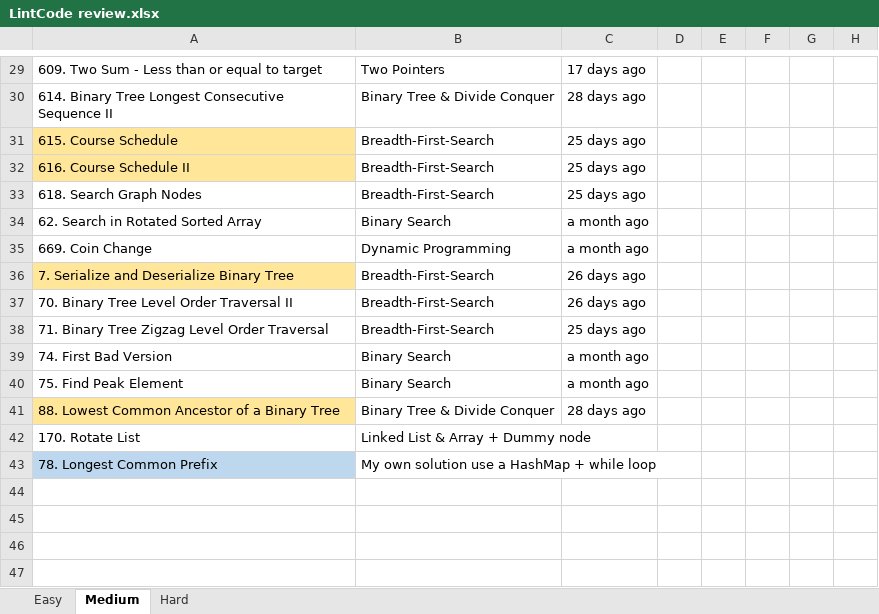
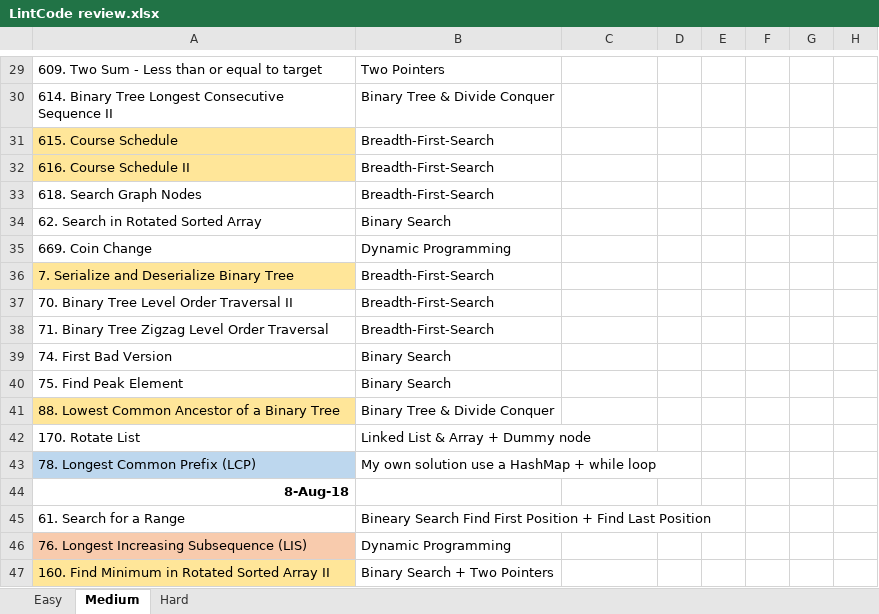
Before and after one commit to Zhenye-Na/lintcode, an Excel workbook: LintCode review.xlsx, sheet Medium, drawn as a sheet; only a part is shown, gaps mark what is left out; values as stored, in another font and other column widths than the file's, no borders; the diff covers the shown part only; the diff names each change by its address in the sheet, - before the commit and + after, or states it on an @@ line.

```diff
--- a/LintCode review.xlsx (sheet Medium)
+++ b/LintCode review.xlsx (sheet Medium)
-C29: 17 days ago
+C29: (empty)
-C30: 28 days ago
+C30: (empty)
-C31:C33: 25 days ago
+C31:C33: (empty)
-C34:C35: a month ago
+C34:C35: (empty)
-C36:C37: 26 days ago
+C36:C37: (empty)
-C38: 25 days ago
+C38: (empty)
-C39:C40: a month ago
+C39:C40: (empty)
-C41: 28 days ago
+C41: (empty)
-A43: 78. Longest Common Prefix
+A43: 78. Longest Common Prefix (LCP)
+row 44: 8-Aug-18
+row 45: 61. Search for a Range | Bineary Search Find First Position + Find Last Position
+row 46: 76. Longest Increasing Subsequence (LIS) | Dynamic Programming
+row 47: 160. Find Minimum in Rotated Sorted Array II | Binary Search + Two Pointers
```
Also changed, not shown: 28 edited cells elsewhere in this sheet, sheet Easy.
